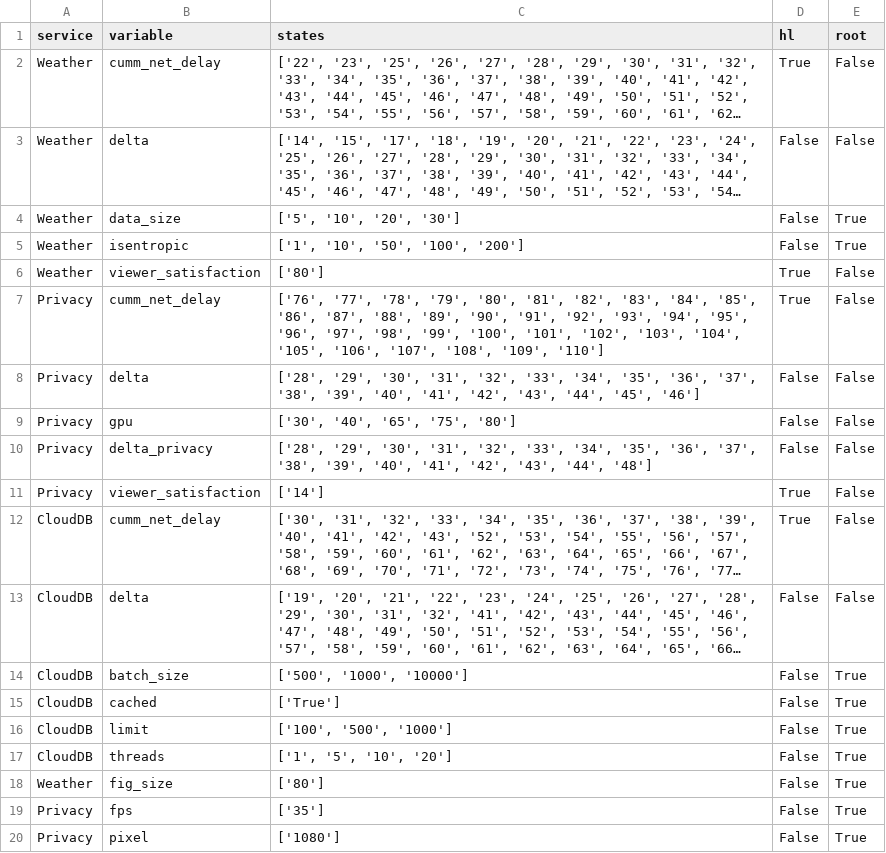
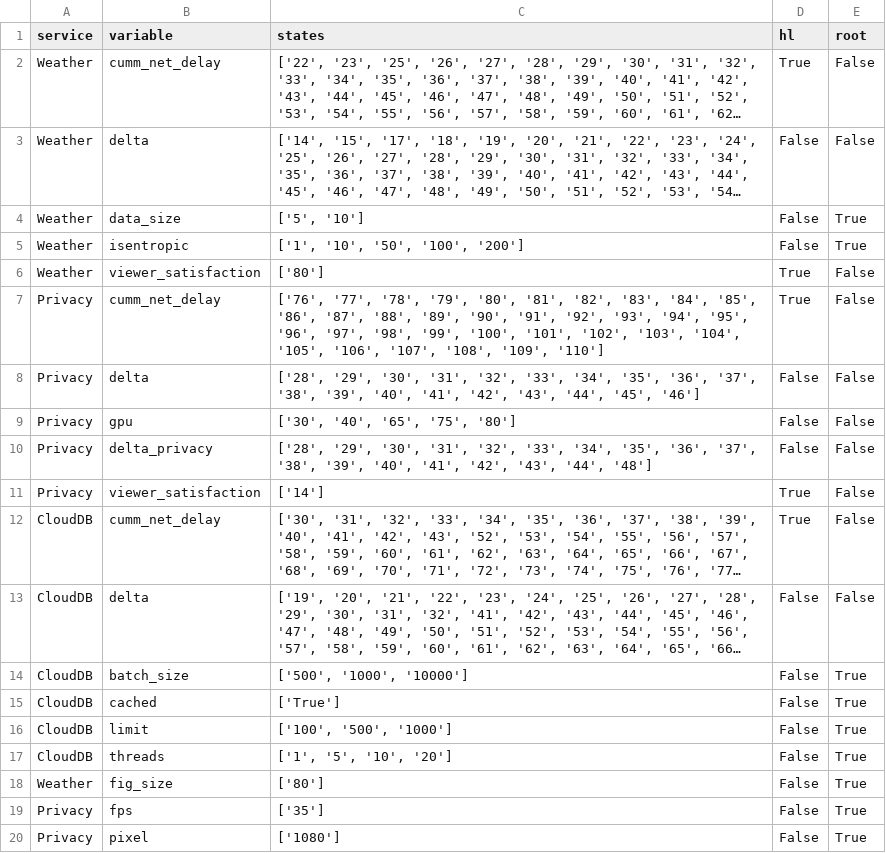
Before and after one commit to borissedlak/deploymentOptimizer, a CSV file: SOSE/RQ-1/monitor_ll_slos.csv, drawn as a sheet; long unchanged cells end in …; the diff names each change by its address in the sheet, - before the commit and + after, or states it on an @@ line.

```diff
--- a/SOSE/RQ-1/monitor_ll_slos.csv
+++ b/SOSE/RQ-1/monitor_ll_slos.csv
-C4 (states): ['5', '10', '20', '30']
+C4 (states): ['5', '10']
```
Also changed, not shown: SOSE/RQ-1/routing_ll_slos.csv, SOSE/RQ-1/traffic_ll_slos.csv, 2 other files.
